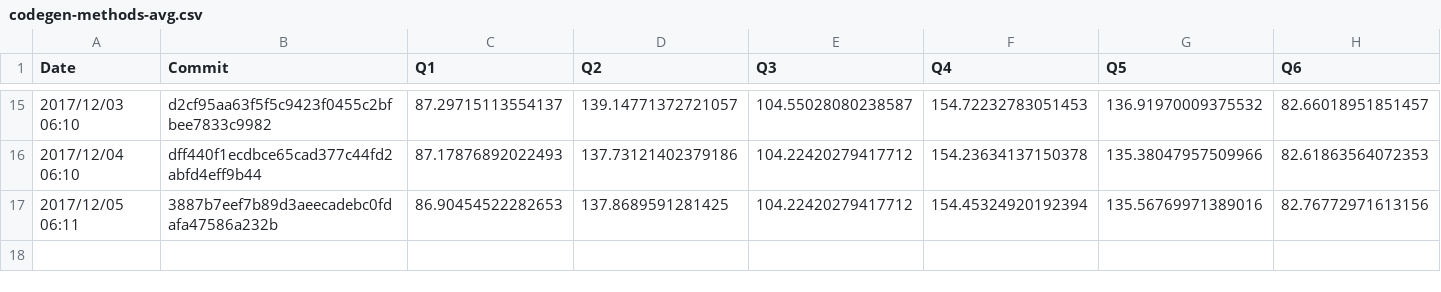
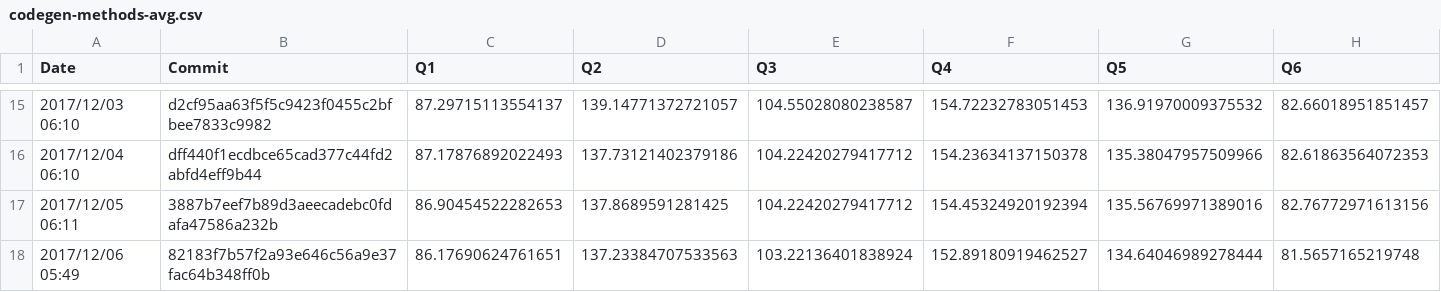
Before and after one commit to maropu/spark-tpcds-datagen, a CSV file: reports/metrics/codegen-methods-avg.csv, drawn as a sheet; only a part is shown, gaps mark what is left out; rows hold the shown columns only; the diff names each change by its address in the sheet, - before the commit and + after, or states it on an @@ line.

```diff
--- a/reports/metrics/codegen-methods-avg.csv
+++ b/reports/metrics/codegen-methods-avg.csv
+row 18: 2017/12/06 05:49 | 82183f7b57f2a93e646c56a9e37fac64b348ff0b | 86.17690624761651 | 137.23384707533563 | 103.22136401838924 | 152.89180919462527 | 134.64046989278444 | 81.5657165219748
```
Also changed, not shown: reports/metrics/codegen-classes-avg.csv, reports/metrics/codegen-classes-max.csv, 3 other files.
